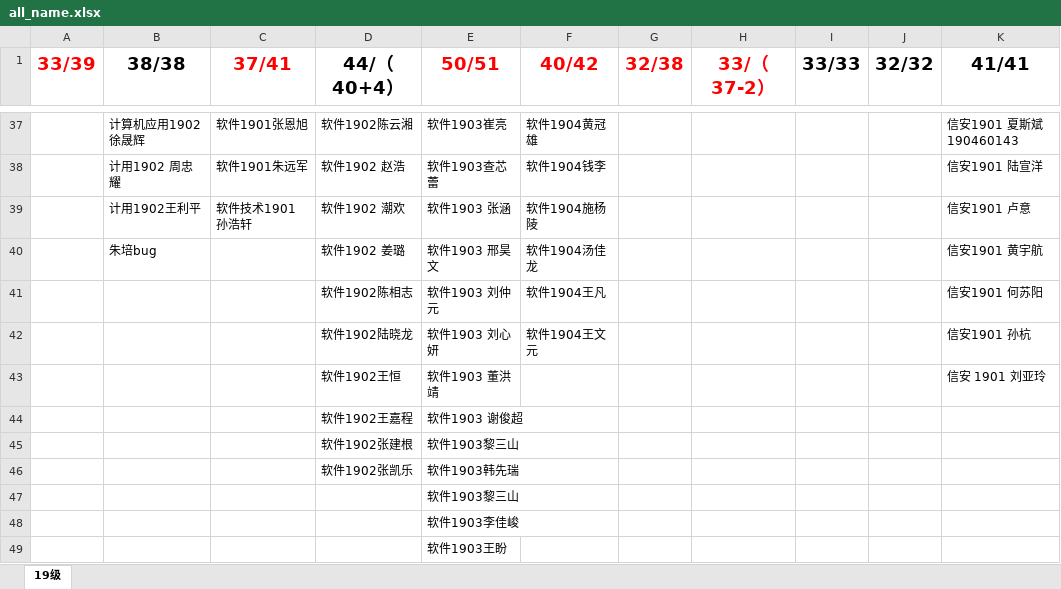
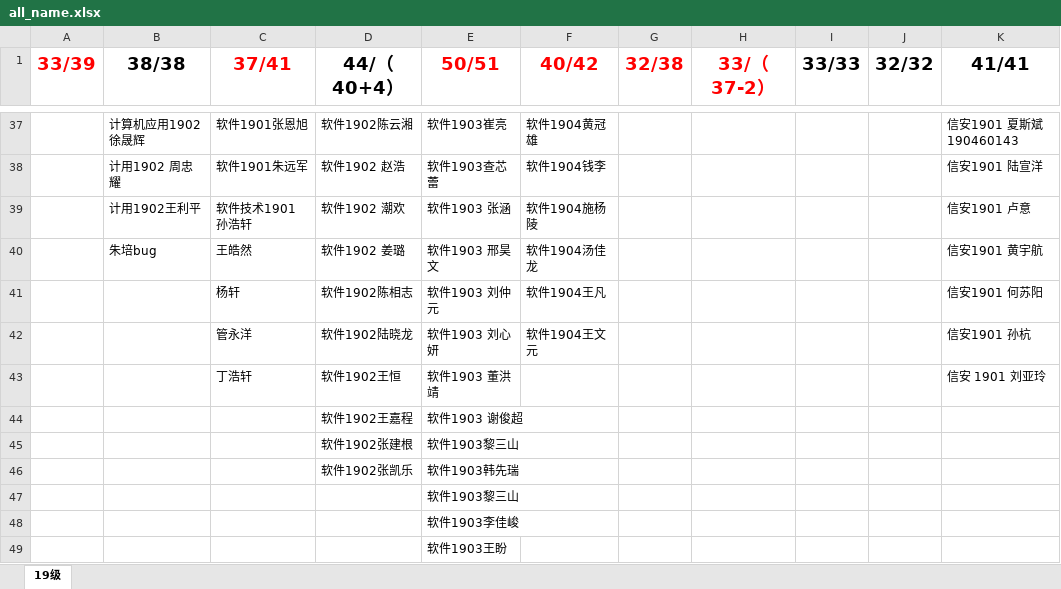
Before and after one commit to 83start/yongStudy, an Excel workbook: young_1_0/dist/conf/all_name.xlsx, sheet 19级, drawn as a sheet; only a part is shown, gaps mark what is left out; values as stored, in another font and other column widths than the file's, no borders; the diff names each change by its address in the sheet, - before the commit and + after, or states it on an @@ line.

```diff
--- a/young_1_0/dist/conf/all_name.xlsx (sheet 19级)
+++ b/young_1_0/dist/conf/all_name.xlsx (sheet 19级)
-C40 (37/41): (empty)
+C40 (37/41): 王皓然
-C41 (37/41): (empty)
+C41 (37/41): 杨轩
-C42 (37/41): (empty)
+C42 (37/41): 管永洋
-C43 (37/41): (empty)
+C43 (37/41): 丁浩轩
```
Also changed, not shown: 12 other files.
